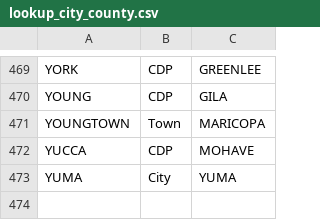
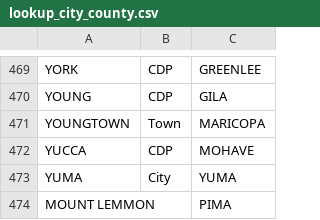
Before and after one commit to jbgreenh/AZ-PMP-analytics, a CSV file: signups/data/lookup_city_county.csv, drawn as a sheet; only a part is shown, gaps mark what is left out.

```diff
--- a/signups/data/lookup_city_county.csv
+++ b/signups/data/lookup_city_county.csv
@@ -473 +473,2 @@ YUCCA,CDP,MOHAVE
 YUMA,City,YUMA
+MOUNT LEMMON,,PIMA
```
Also changed, not shown: signups/data/lookup_mispelled_city.csv, 2 other files.
